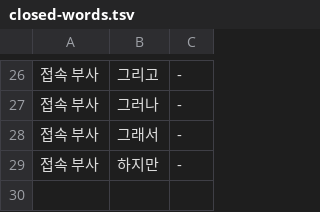
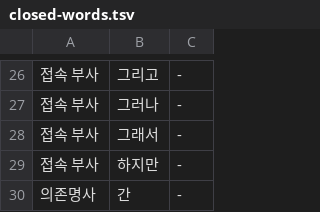
Before and after one commit to geul-org/nlgeul, a TSV file: pkg/data/closed-words.tsv, drawn as a sheet; only a part is shown, gaps mark what is left out.

```diff
--- a/pkg/data/closed-words.tsv
+++ b/pkg/data/closed-words.tsv
@@ -29 +29,2 @@
 접속 부사	하지만	-
+의존명사	간	-
```
Also changed, not shown: 9 other files.
